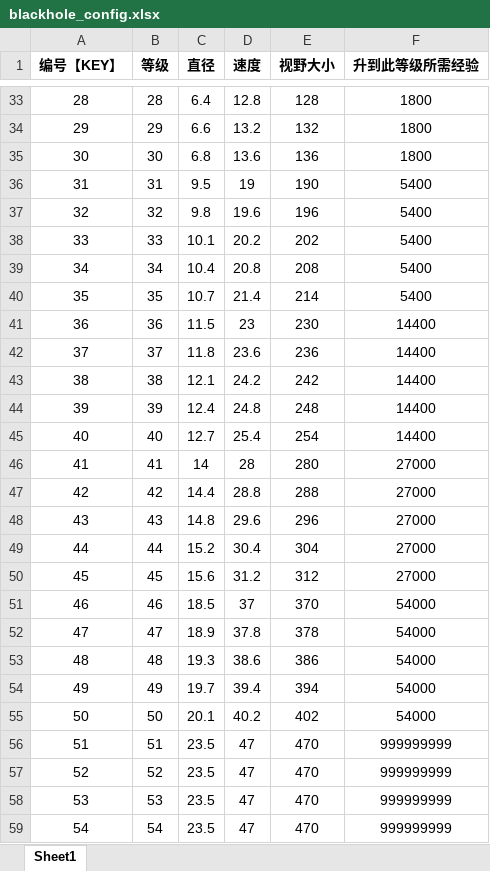
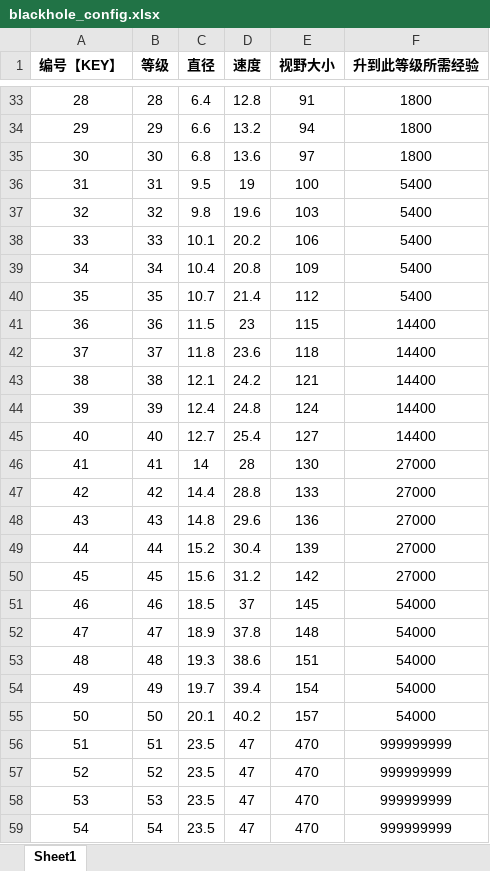
Before and after one commit to hot296652579/cocoscreator_hole, an Excel workbook: excel/blackhole_config.xlsx, sheet Sheet1, drawn as a sheet; only a part is shown, gaps mark what is left out; values as stored, in another font and other column widths than the file's, no borders; the diff covers the shown part only; the diff names each change by its address in the sheet, - before the commit and + after, or states it on an @@ line.

```diff
--- a/excel/blackhole_config.xlsx (sheet Sheet1)
+++ b/excel/blackhole_config.xlsx (sheet Sheet1)
-E33 (视野大小): 128
+E33 (视野大小): 91
-E34 (视野大小): 132
+E34 (视野大小): 94
-E35 (视野大小): 136
+E35 (视野大小): 97
-E36 (视野大小): 190
+E36 (视野大小): 100
-E37 (视野大小): 196
+E37 (视野大小): 103
-E38 (视野大小): 202
+E38 (视野大小): 106
-E39 (视野大小): 208
+E39 (视野大小): 109
-E40 (视野大小): 214
+E40 (视野大小): 112
-E41 (视野大小): 230
+E41 (视野大小): 115
-E42 (视野大小): 236
+E42 (视野大小): 118
-E43 (视野大小): 242
+E43 (视野大小): 121
-E44 (视野大小): 248
+E44 (视野大小): 124
-E45 (视野大小): 254
+E45 (视野大小): 127
-E46 (视野大小): 280
+E46 (视野大小): 130
-E47 (视野大小): 288
+E47 (视野大小): 133
-E48 (视野大小): 296
+E48 (视野大小): 136
-E49 (视野大小): 304
+E49 (视野大小): 139
-E50 (视野大小): 312
+E50 (视野大小): 142
-E51 (视野大小): 370
+E51 (视野大小): 145
-E52 (视野大小): 378
+E52 (视野大小): 148
-E53 (视野大小): 386
+E53 (视野大小): 151
-E54 (视野大小): 394
+E54 (视野大小): 154
-E55 (视野大小): 402
+E55 (视野大小): 157
```
Also changed, not shown: 27 edited cells elsewhere in this sheet, 10 other files.
